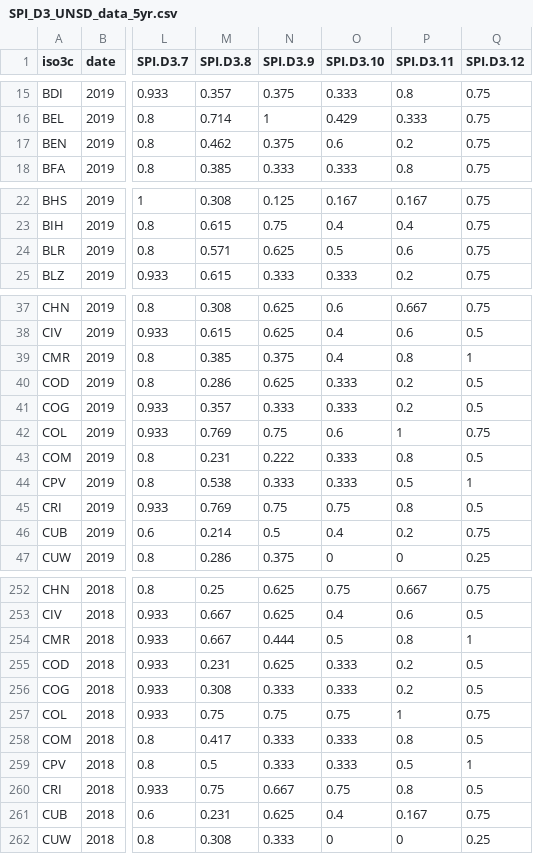
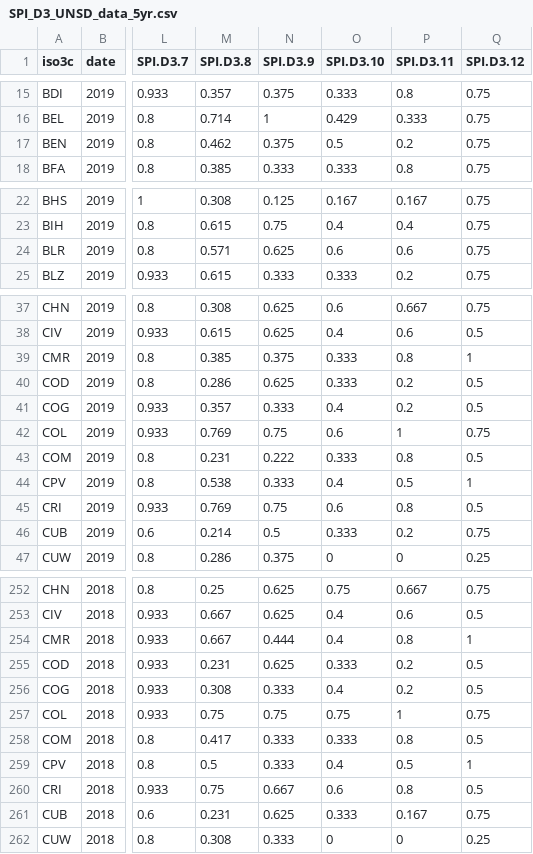
Before and after one commit to worldbank/SPI, a CSV file: 01_raw_data/3_DP/SPI_D3_UNSD_data_5yr.csv, drawn as a sheet; only a part is shown, gaps mark what is left out; the diff covers the shown part only; the diff names each change by its address in the sheet, - before the commit and + after, or states it on an @@ line.

```diff
--- a/01_raw_data/3_DP/SPI_D3_UNSD_data_5yr.csv
+++ b/01_raw_data/3_DP/SPI_D3_UNSD_data_5yr.csv
-O17 (SPI.D3.10): 0.6
+O17 (SPI.D3.10): 0.5
-O24 (SPI.D3.10): 0.5
+O24 (SPI.D3.10): 0.6
-O39 (SPI.D3.10): 0.4
+O39 (SPI.D3.10): 0.333
-O41 (SPI.D3.10): 0.333
+O41 (SPI.D3.10): 0.4
-O44 (SPI.D3.10): 0.333
+O44 (SPI.D3.10): 0.4
-O45 (SPI.D3.10): 0.75
+O45 (SPI.D3.10): 0.6
-O46 (SPI.D3.10): 0.4
+O46 (SPI.D3.10): 0.333
-O254 (SPI.D3.10): 0.5
+O254 (SPI.D3.10): 0.4
-O256 (SPI.D3.10): 0.333
+O256 (SPI.D3.10): 0.4
-O259 (SPI.D3.10): 0.333
+O259 (SPI.D3.10): 0.4
-O260 (SPI.D3.10): 0.75
+O260 (SPI.D3.10): 0.6
-O261 (SPI.D3.10): 0.4
+O261 (SPI.D3.10): 0.333
```
Also changed, not shown: 60 edited cells elsewhere in this file, 01_raw_data/3_DP/SPI_D3_UNSD_data_1yr.csv, 01_raw_data/4.1_SOCS/D4.1.3.CEN.BIZZ_NADA.csv, 25 other files.
